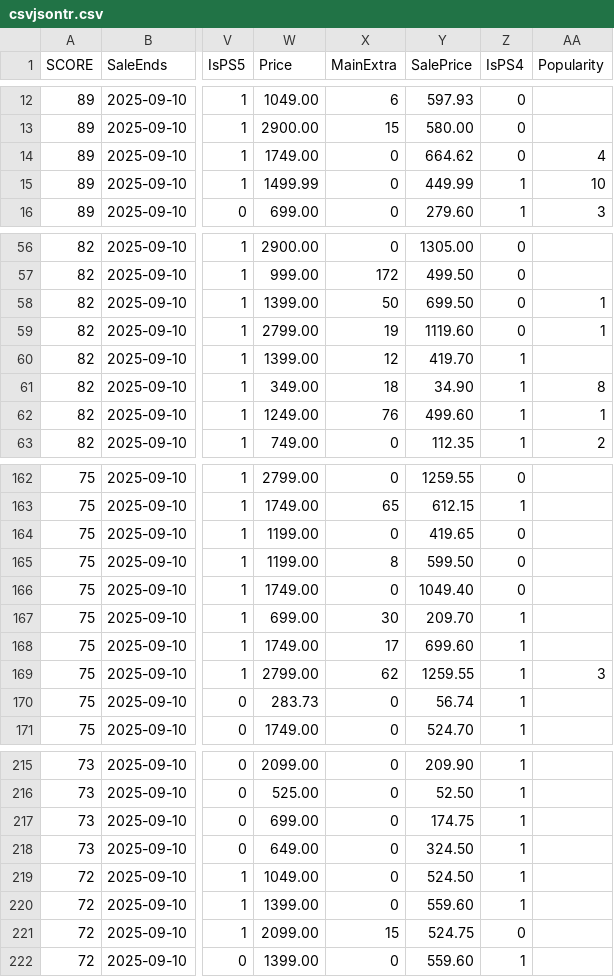
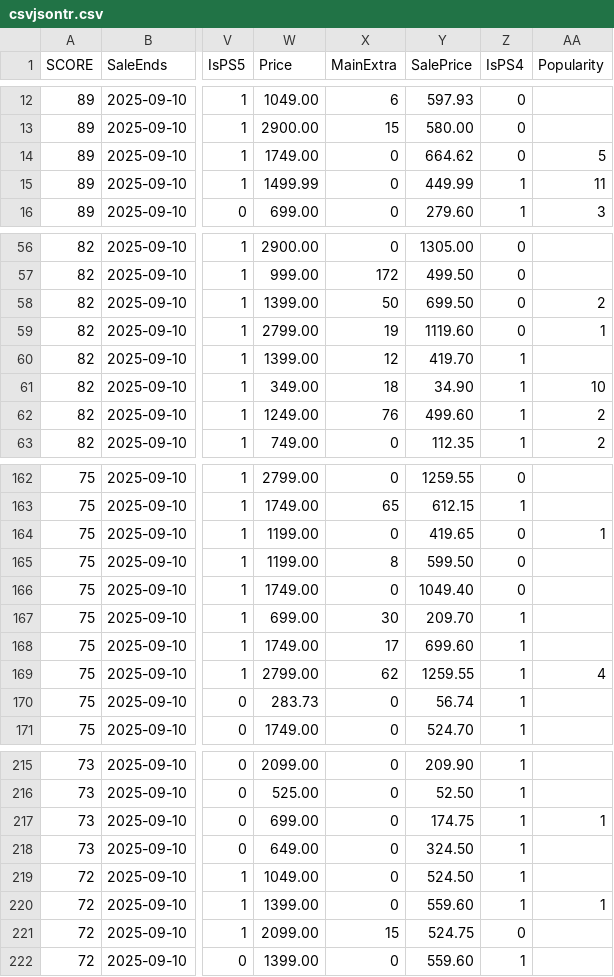
Before and after one commit to maysaleba/maysaleba.github.io, a CSV file: src/csvjsontr.csv, drawn as a sheet; only a part is shown, gaps mark what is left out; the diff covers the shown part only; the diff names each change by its address in the sheet, - before the commit and + after, or states it on an @@ line.

```diff
--- a/src/csvjsontr.csv
+++ b/src/csvjsontr.csv
-AA14 (Popularity): 4
+AA14 (Popularity): 5
-AA15 (Popularity): 10
+AA15 (Popularity): 11
-AA58 (Popularity): 1
+AA58 (Popularity): 2
-AA61 (Popularity): 8
+AA61 (Popularity): 10
-AA62 (Popularity): 1
+AA62 (Popularity): 2
-AA164 (Popularity): (empty)
+AA164 (Popularity): 1
-AA169 (Popularity): 3
+AA169 (Popularity): 4
-AA217 (Popularity): (empty)
+AA217 (Popularity): 1
-AA220 (Popularity): (empty)
+AA220 (Popularity): 1
```
Also changed, not shown: 22 edited cells elsewhere in this file, 1 other file.
